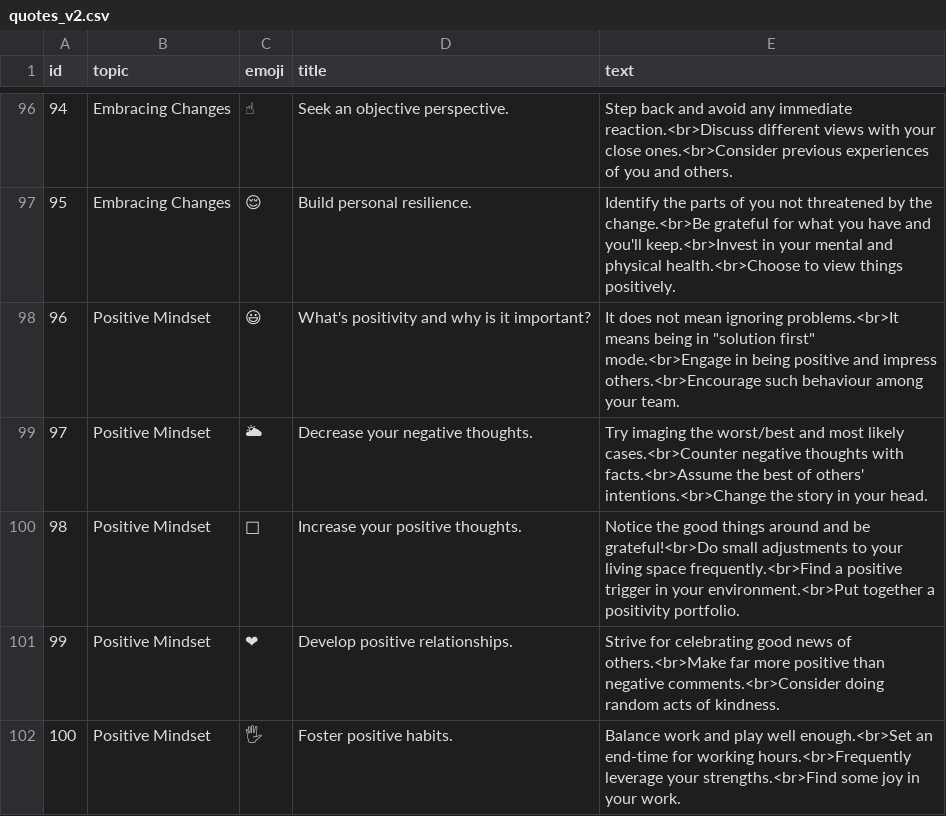
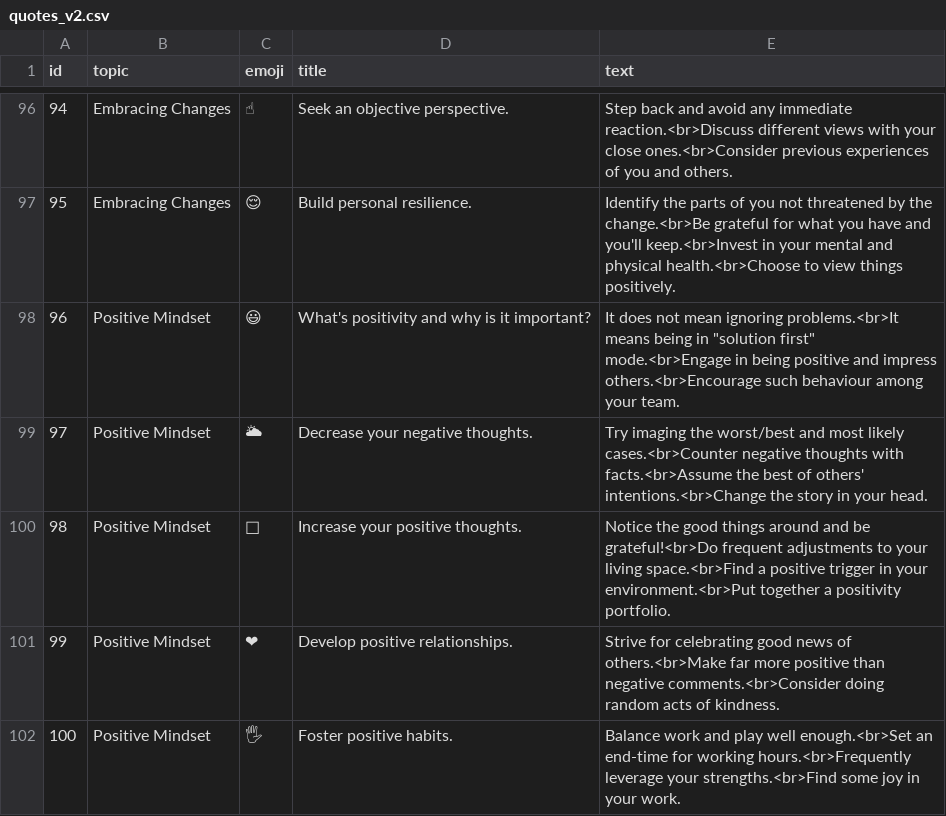
Before and after one commit to IGPenguin/nomo, a CSV file: data/quotes_v2.csv, drawn as a sheet; only a part is shown, gaps mark what is left out; the diff names each change by its address in the sheet, - before the commit and + after, or states it on an @@ line.

Commit message:
Further data polishing

```diff
--- a/data/quotes_v2.csv
+++ b/data/quotes_v2.csv
-E100 (text): …be grateful!<br>Do small adjustments to your living space frequently.<br>Find a positive…
+E100 (text): …be grateful!<br>Do frequent adjustments to your living space.<br>Find a positive…
```
